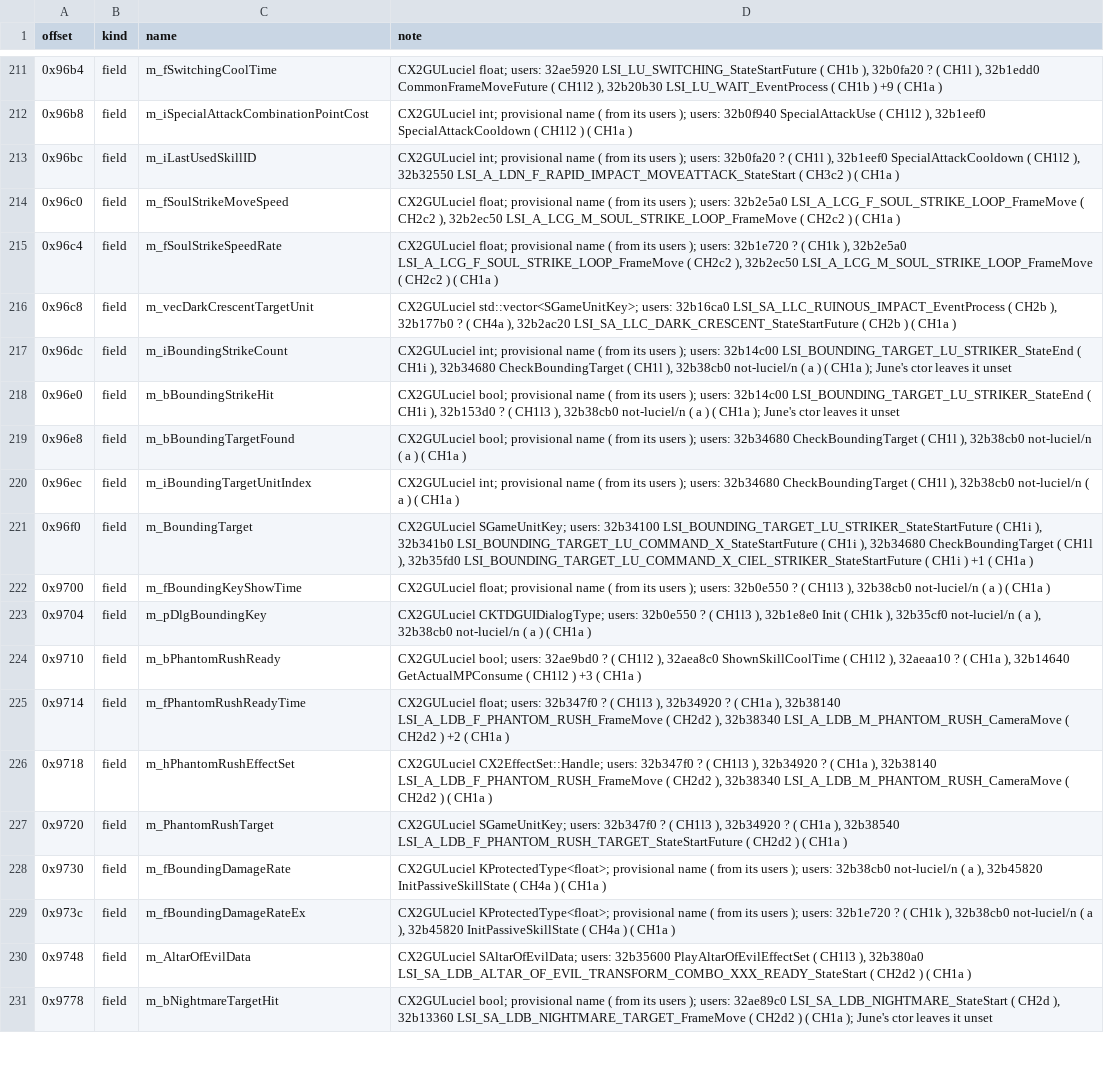
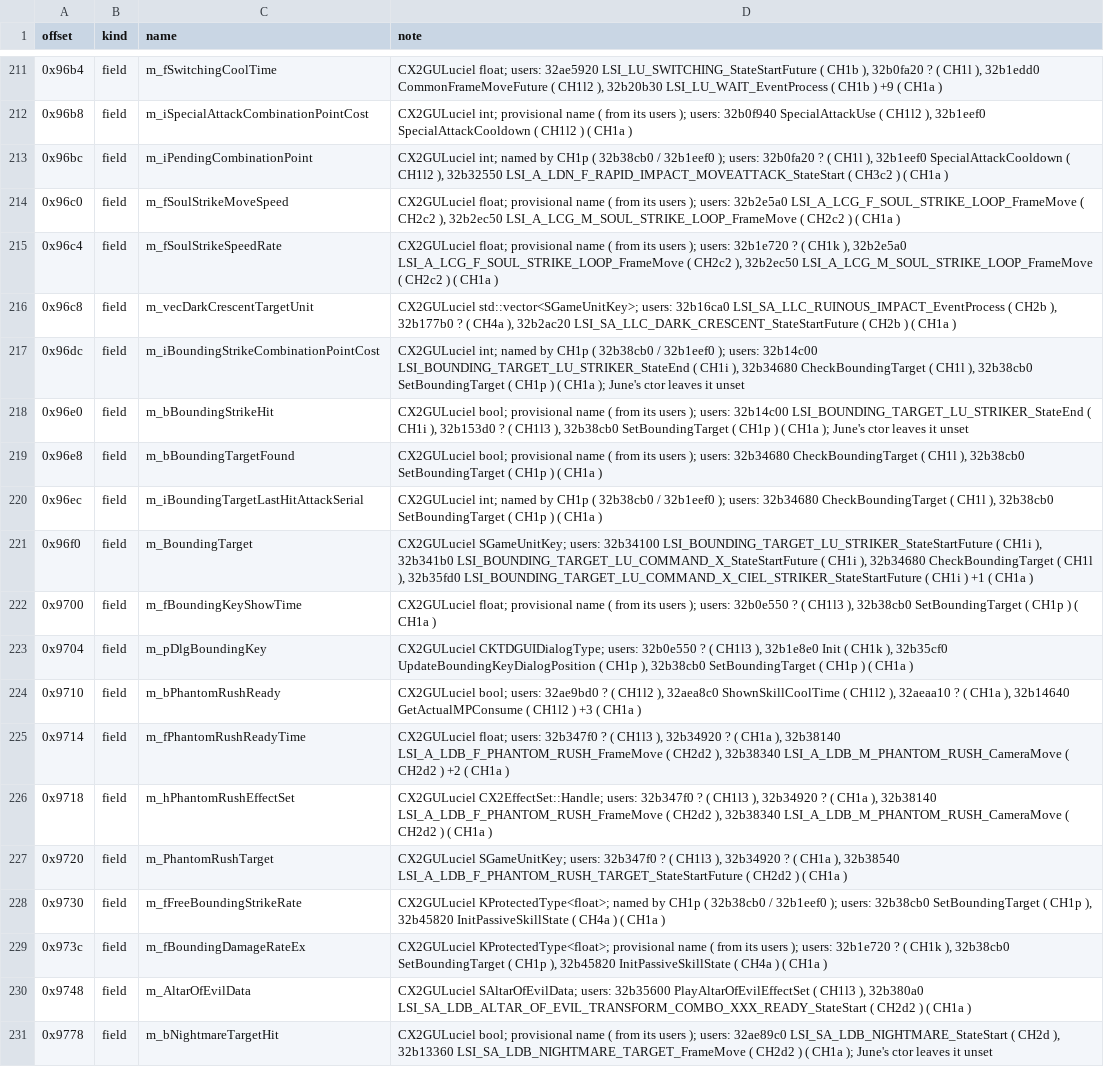
Before and after one commit to pftmclub/els0114_luciel, a TSV file: june2017_re/char_luciel/ch1_offsets.tsv, drawn as a sheet; only a part is shown, gaps mark what is left out.

```diff
--- a/june2017_re/char_luciel/ch1_offsets.tsv
+++ b/june2017_re/char_luciel/ch1_offsets.tsv
@@ -212,3 +212,3 @@ offset	kind	name	note
 0x96b8	field	m_iSpecialAttackCombinationPointCost	CX2GULuciel int; provisional name ( from its users ); users: 32b0f940 SpecialAttackUse ( CH1l2 ), 32b1eef0 SpecialAttackCooldown ( CH1l2 ) ( CH1a )
-0x96bc	field	m_iLastUsedSkillID	CX2GULuciel int; provisional name ( from its users ); users: 32b0fa20 ? ( CH1l ), 32b1eef0 SpecialAttackCooldown ( CH1l2 ), 32b32550 LSI_A_LDN_F_RAPID_IMPACT_MOVEATTACK_StateStart ( CH3c2 ) ( CH1a )
+0x96bc	field	m_iPendingCombinationPoint	CX2GULuciel int; named by CH1p ( 32b38cb0 / 32b1eef0 ); users: 32b0fa20 ? ( CH1l ), 32b1eef0 SpecialAttackCooldown ( CH1l2 ), 32b32550 LSI_A_LDN_F_RAPID_IMPACT_MOVEATTACK_StateStart ( CH3c2 ) ( CH1a )
 0x96c0	field	m_fSoulStrikeMoveSpeed	CX2GULuciel float; provisional name ( from its users ); users: 32b2e5a0 LSI_A_LCG_F_SOUL_STRIKE_LOOP_FrameMove ( CH2c2 ), 32b2ec50 LSI_A_LCG_M_SOUL_STRIKE_LOOP_FrameMove ( CH2c2 ) ( CH1a )
@@ -216,9 +216,9 @@ offset	kind	name	note
 0x96c8	field	m_vecDarkCrescentTargetUnit	CX2GULuciel std::vector<SGameUnitKey>; users: 32b16ca0 LSI_SA_LLC_RUINOUS_IMPACT_EventProcess ( CH2b ), 32b177b0 ? ( CH4a ), 32b2ac20 LSI_SA_LLC_DARK_CRESCENT_StateStartFuture ( CH2b ) ( CH1a )
-0x96dc	field	m_iBoundingStrikeCount	CX2GULuciel int; provisional name ( from its users ); users: 32b14c00 LSI_BOUNDING_TARGET_LU_STRIKER_StateEnd ( CH1i ), 32b34680 CheckBoundingTarget ( CH1l ), 32b38cb0 not-luciel/n ( a ) ( CH1a ); June's ctor leaves it unset
-0x96e0	field	m_bBoundingStrikeHit	CX2GULuciel bool; provisional name ( from its users ); users: 32b14c00 LSI_BOUNDING_TARGET_LU_STRIKER_StateEnd ( CH1i ), 32b153d0 ? ( CH1l3 ), 32b38cb0 not-luciel/n ( a ) ( CH1a ); June's ctor leaves it unset
-0x96e8	field	m_bBoundingTargetFound	CX2GULuciel bool; provisional name ( from its users ); users: 32b34680 CheckBoundingTarget ( CH1l ), 32b38cb0 not-luciel/n ( a ) ( CH1a )
-0x96ec	field	m_iBoundingTargetUnitIndex	CX2GULuciel int; provisional name ( from its users ); users: 32b34680 CheckBoundingTarget ( CH1l ), 32b38cb0 not-luciel/n ( a ) ( CH1a )
+0x96dc	field	m_iBoundingStrikeCombinationPointCost	CX2GULuciel int; named by CH1p ( 32b38cb0 / 32b1eef0 ); users: 32b14c00 LSI_BOUNDING_TARGET_LU_STRIKER_StateEnd ( CH1i ), 32b34680 CheckBoundingTarget ( CH1l ), 32b38cb0 SetBoundingTarget ( CH1p ) ( CH1a ); June's ctor leaves it unset
+0x96e0	field	m_bBoundingStrikeHit	CX2GULuciel bool; provisional name ( from its users ); users: 32b14c00 LSI_BOUNDING_TARGET_LU_STRIKER_StateEnd ( CH1i ), 32b153d0 ? ( CH1l3 ), 32b38cb0 SetBoundingTarget ( CH1p ) ( CH1a ); June's ctor leaves it unset
+0x96e8	field	m_bBoundingTargetFound	CX2GULuciel bool; provisional name ( from its users ); users: 32b34680 CheckBoundingTarget ( CH1l ), 32b38cb0 SetBoundingTarget ( CH1p ) ( CH1a )
+0x96ec	field	m_iBoundingTargetLastHitAttackSerial	CX2GULuciel int; named by CH1p ( 32b38cb0 / 32b1eef0 ); users: 32b34680 CheckBoundingTarget ( CH1l ), 32b38cb0 SetBoundingTarget ( CH1p ) ( CH1a )
 0x96f0	field	m_BoundingTarget	CX2GULuciel SGameUnitKey; users: 32b34100 LSI_BOUNDING_TARGET_LU_STRIKER_StateStartFuture ( CH1i ), 32b341b0 LSI_BOUNDING_TARGET_LU_COMMAND_X_StateStartFuture ( CH1i ), 32b34680 CheckBoundingTarget ( CH1l ), 32b35fd0 LSI_BOUNDING_TARGET_LU_COMMAND_X_CIEL_STRIKER_StateStartFuture ( CH1i ) +1 ( CH1a )
-0x9700	field	m_fBoundingKeyShowTime	CX2GULuciel float; provisional name ( from its users ); users: 32b0e550 ? ( CH1l3 ), 32b38cb0 not-luciel/n ( a ) ( CH1a )
-0x9704	field	m_pDlgBoundingKey	CX2GULuciel CKTDGUIDialogType; users: 32b0e550 ? ( CH1l3 ), 32b1e8e0 Init ( CH1k ), 32b35cf0 not-luciel/n ( a ), 32b38cb0 not-luciel/n ( a ) ( CH1a )
+0x9700	field	m_fBoundingKeyShowTime	CX2GULuciel float; provisional name ( from its users ); users: 32b0e550 ? ( CH1l3 ), 32b38cb0 SetBoundingTarget ( CH1p ) ( CH1a )
+0x9704	field	m_pDlgBoundingKey	CX2GULuciel CKTDGUIDialogType; users: 32b0e550 ? ( CH1l3 ), 32b1e8e0 Init ( CH1k ), 32b35cf0 UpdateBoundingKeyDialogPosition ( CH1p ), 32b38cb0 SetBoundingTarget ( CH1p ) ( CH1a )
 0x9710	field	m_bPhantomRushReady	CX2GULuciel bool; users: 32ae9bd0 ? ( CH1l2 ), 32aea8c0 ShownSkillCoolTime ( CH1l2 ), 32aeaa10 ? ( CH1a ), 32b14640 GetActualMPConsume ( CH1l2 ) +3 ( CH1a )
@@ -227,4 +227,4 @@ offset	kind	name	note
 0x9720	field	m_PhantomRushTarget	CX2GULuciel SGameUnitKey; users: 32b347f0 ? ( CH1l3 ), 32b34920 ? ( CH1a ), 32b38540 LSI_A_LDB_F_PHANTOM_RUSH_TARGET_StateStartFuture ( CH2d2 ) ( CH1a )
-0x9730	field	m_fBoundingDamageRate	CX2GULuciel KProtectedType<float>; provisional name ( from its users ); users: 32b38cb0 not-luciel/n ( a ), 32b45820 InitPassiveSkillState ( CH4a ) ( CH1a )
-0x973c	field	m_fBoundingDamageRateEx	CX2GULuciel KProtectedType<float>; provisional name ( from its users ); users: 32b1e720 ? ( CH1k ), 32b38cb0 not-luciel/n ( a ), 32b45820 InitPassiveSkillState ( CH4a ) ( CH1a )
+0x9730	field	m_fFreeBoundingStrikeRate	CX2GULuciel KProtectedType<float>; named by CH1p ( 32b38cb0 / 32b1eef0 ); users: 32b38cb0 SetBoundingTarget ( CH1p ), 32b45820 InitPassiveSkillState ( CH4a ) ( CH1a )
+0x973c	field	m_fBoundingDamageRateEx	CX2GULuciel KProtectedType<float>; provisional name ( from its users ); users: 32b1e720 ? ( CH1k ), 32b38cb0 SetBoundingTarget ( CH1p ), 32b45820 InitPassiveSkillState ( CH4a ) ( CH1a )
 0x9748	field	m_AltarOfEvilData	CX2GULuciel SAltarOfEvilData; users: 32b35600 PlayAltarOfEvilEffectSet ( CH1l3 ), 32b380a0 LSI_SA_LDB_ALTAR_OF_EVIL_TRANSFORM_COMBO_XXX_READY_StateStart ( CH2d2 ) ( CH1a )
```
Also changed, not shown: tools/data/lua_core_list.tsv, tools/data/lua_source_ledger.tsv, 17 other files.
